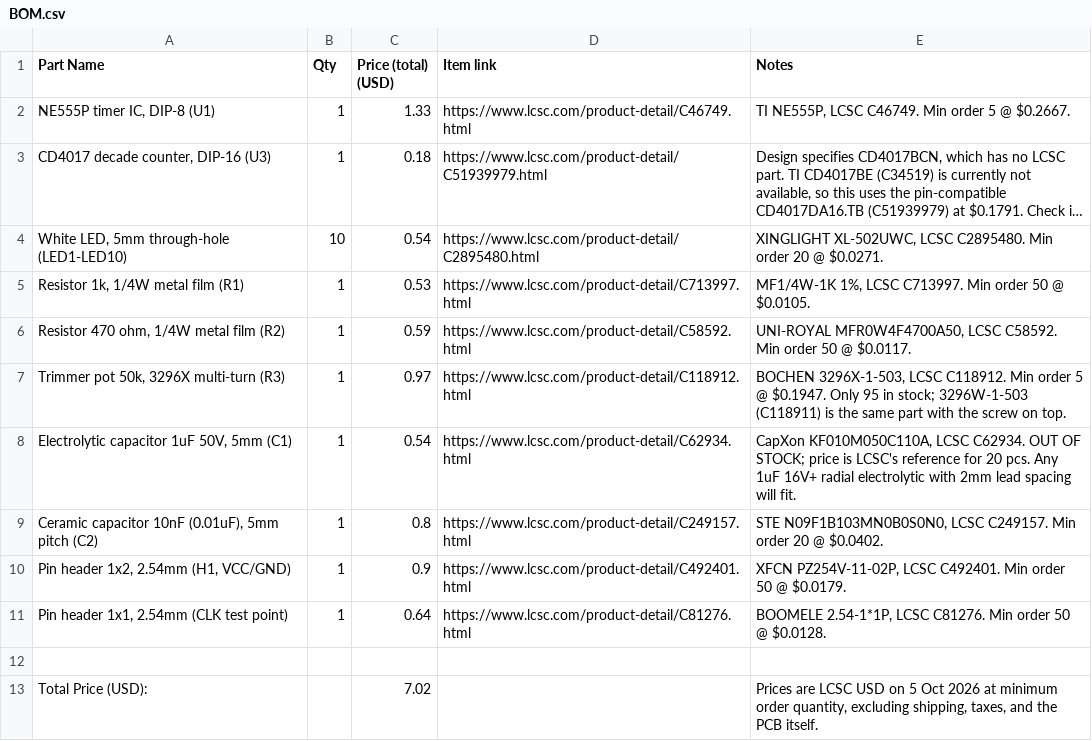
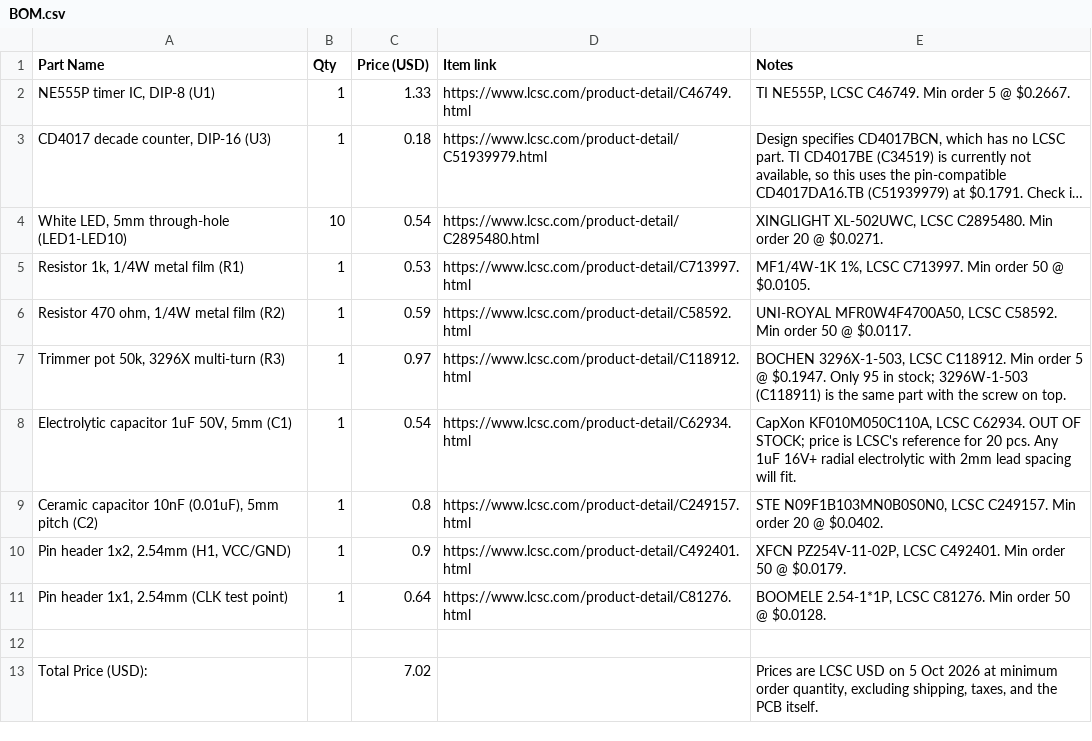
Before and after one commit to NivedhGovil/LED-Chaser, a CSV file: BOM.csv, drawn as a sheet; long unchanged cells end in ….

Commit message:
Update BOM.csv

```diff
--- a/BOM.csv
+++ b/BOM.csv
@@ -1,2 +1,2 @@
-Part Name,Qty,Price (total) (USD),Item link,Notes
+Part Name,Qty,Price  (USD),Item link,Notes
 "NE555P timer IC, DIP-8 (U1)",1,1.33,https://www.lcsc.com/product-detail/C46749.html,"TI NE555P, LCSC C46749. Min order 5 @ $0.2667."
```
